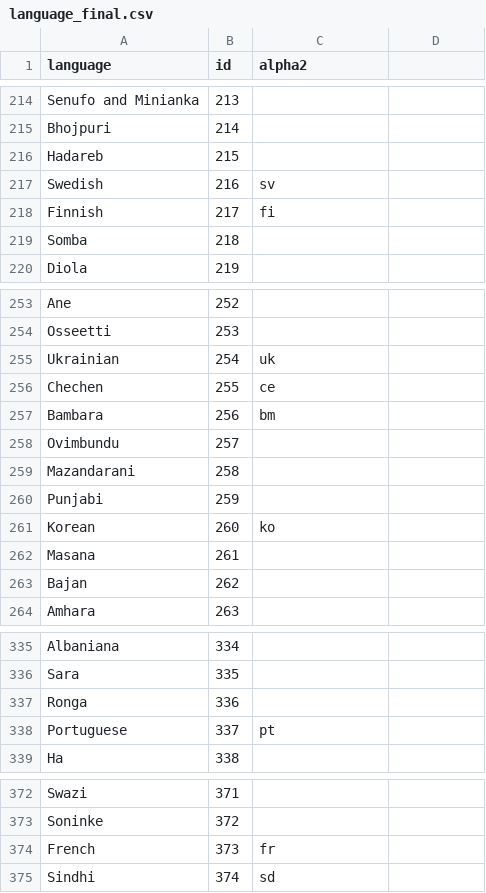
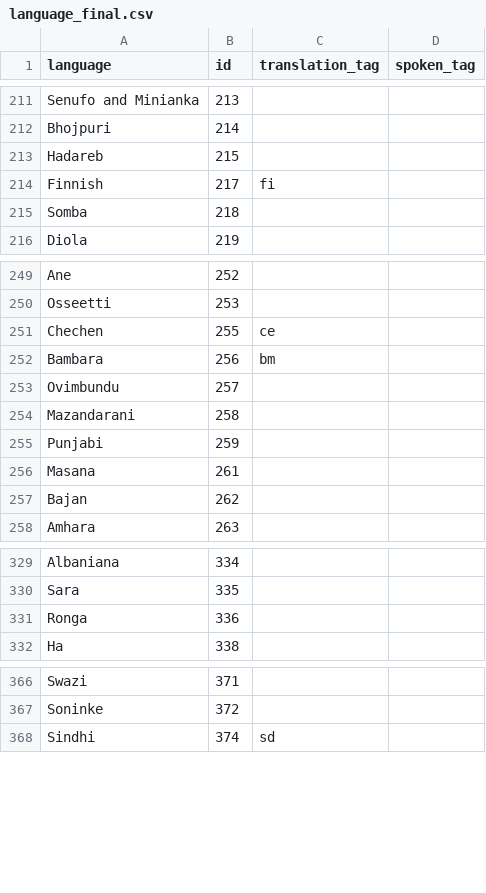
Before and after one commit to kdabug/allergenius, a CSV file: data/language_final.csv, drawn as a sheet; only a part is shown, gaps mark what is left out; the diff covers the shown part only.

```diff
--- a/data/language_final.csv
+++ b/data/language_final.csv
@@ -1 +1 @@
-language,id,alpha2
+language,id,translation_tag,spoken_tag
@@ -217 +213,0 @@ Hadareb,215,
-Swedish,216,sv
@@ -255 +250,0 @@ Osseetti,253,
-Ukrainian,254,uk
@@ -261 +255,0 @@ Punjabi,259,
-Korean,260,ko
@@ -338 +331,0 @@ Ronga,336,
-Portuguese,337,pt
@@ -374 +367,0 @@ Soninke,372,
-French,373,fr
```
Also changed, not shown: 16 added rows and 11 removed rows elsewhere in this file, data/city_final.csv, 7 other files.
